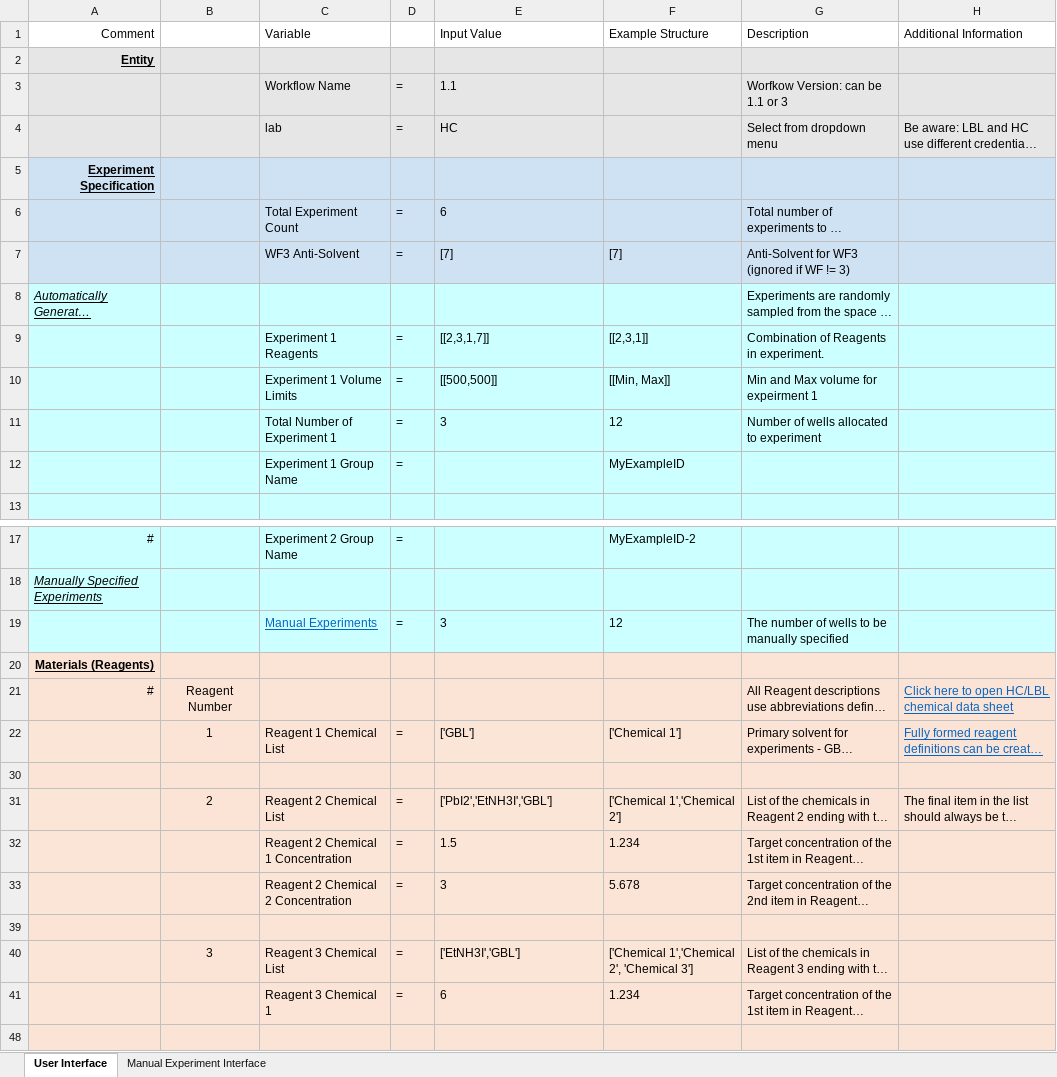
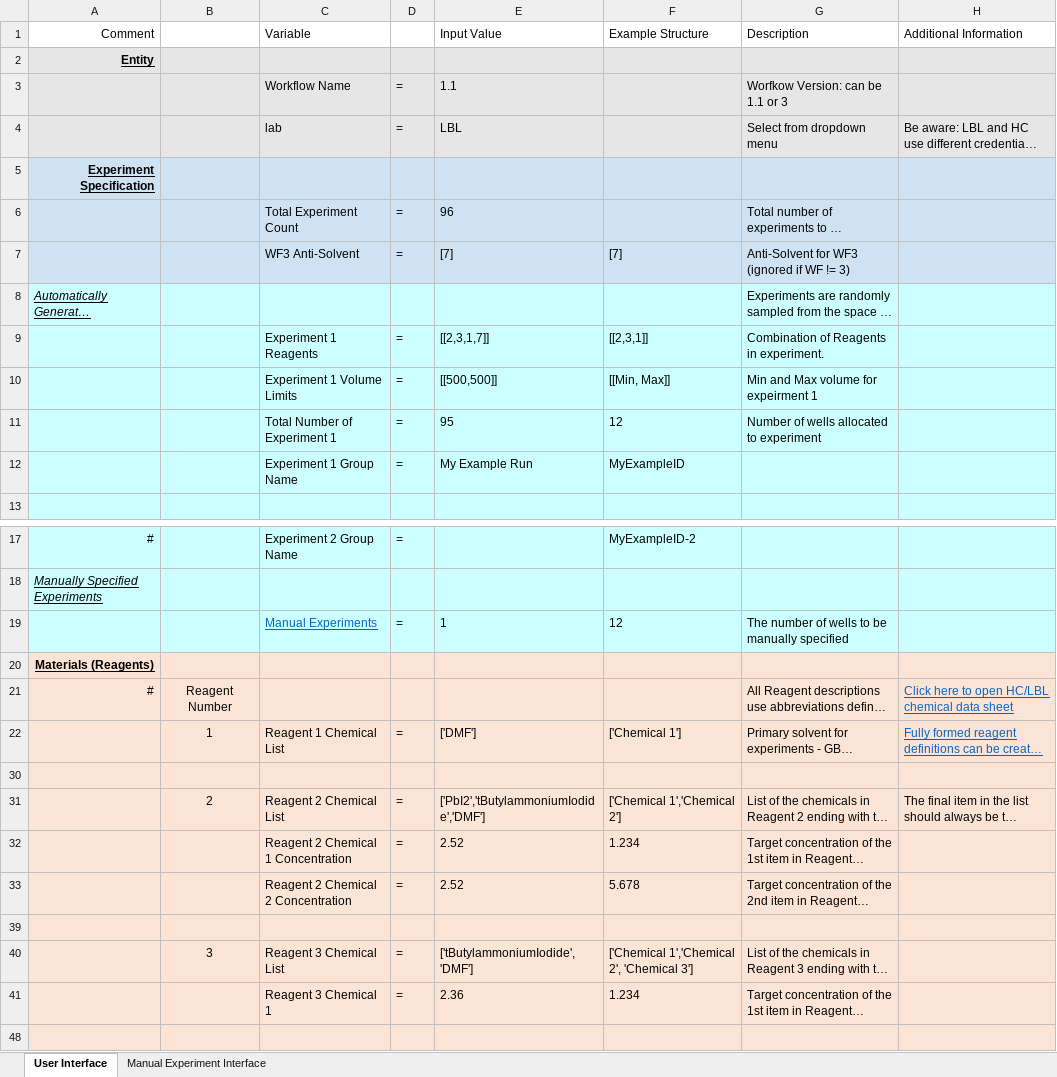
Before and after one commit to darkreactions/ESCALATE_Capture, an Excel workbook: HC_LBL_SpecificationInterface.xlsx, sheet User Interface, drawn as a sheet; only a part is shown, gaps mark what is left out; long unchanged cells end in …; values as stored, in another font and other column widths than the file's, no borders; the diff covers the shown part only; the diff names each change by its address in the sheet, - before the commit and + after, or states it on an @@ line.

```diff
--- a/HC_LBL_SpecificationInterface.xlsx (sheet User Interface)
+++ b/HC_LBL_SpecificationInterface.xlsx (sheet User Interface)
-E4 (Input Value): HC
+E4 (Input Value): LBL
-E6 (Input Value): 6
+E6 (Input Value): 96
-E11 (Input Value): 3
+E11 (Input Value): 95
-E12 (Input Value): (empty)
+E12 (Input Value): My Example Run
-E19 (Input Value): 3
+E19 (Input Value): 1
-E22 (Input Value): ['GBL']
+E22 (Input Value): ['DMF']
-E31 (Input Value): ['PbI2','EtNH3I','GBL']
+E31 (Input Value): ['PbI2','tButylammoniumIodide','DMF']
-E32 (Input Value): 1.5
+E32 (Input Value): 2.52
-E33 (Input Value): 3
+E33 (Input Value): 2.52
-E40 (Input Value): ['EtNH3I','GBL']
+E40 (Input Value): ['tButylammoniumIodide','DMF']
-E41 (Input Value): 6
+E41 (Input Value): 2.36
```
Also changed, not shown: 2 edited cells elsewhere in this sheet, sheet Manual Experiment Interface, 3 other files.
